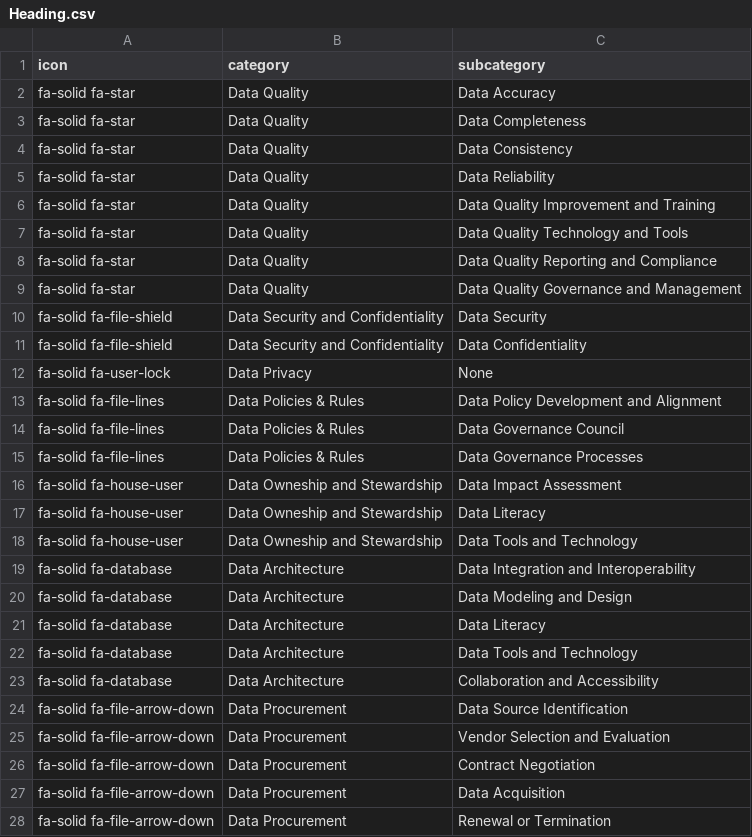
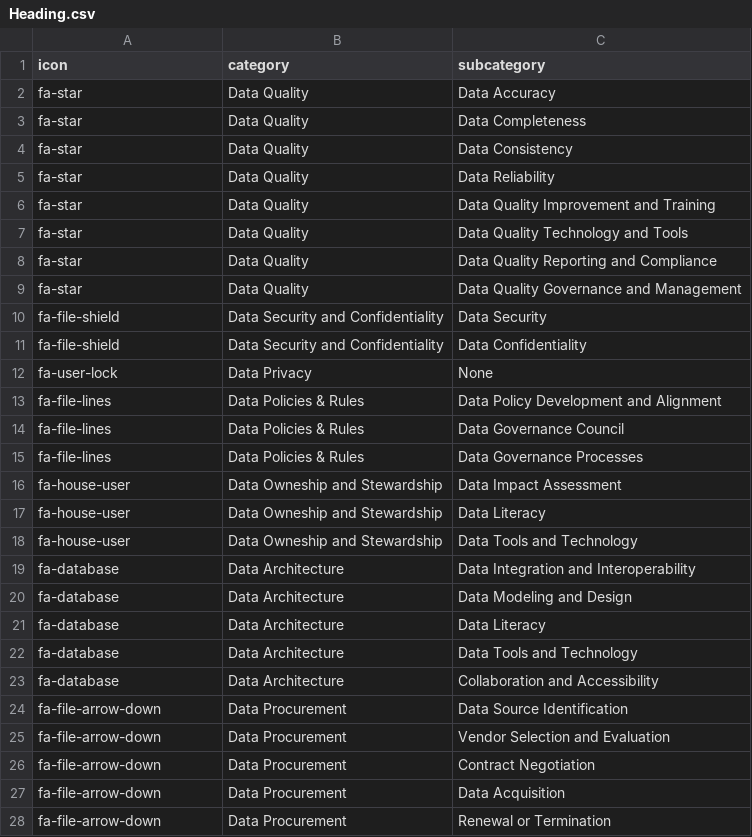
Before and after one commit to SoabeeAhmed/Data-Governance-Website, a CSV file: public/data/Heading.csv, drawn as a sheet; only a part is shown; the diff covers the shown part only.

Commit message:
icon added to csv

```diff
--- a/public/data/Heading.csv
+++ b/public/data/Heading.csv
@@ -1,28 +1,28 @@
 icon,category,subcategory
-fa-solid fa-star,Data Quality,Data Accuracy
-fa-solid fa-star,Data Quality,Data Completeness
-fa-solid fa-star,Data Quality,Data Consistency
-fa-solid fa-star,Data Quality,Data Reliability
-fa-solid fa-star,Data Quality,Data Quality Improvement and Training
-fa-solid fa-star,Data Quality,Data Quality Technology and Tools
-fa-solid fa-star,Data Quality,Data Quality Reporting and Compliance
-fa-solid fa-star,Data Quality,Data Quality Governance and Management
-fa-solid fa-file-shield,Data Security and Confidentiality,Data Security
-fa-solid fa-file-shield,Data Security and Confidentiality,Data Confidentiality
-fa-solid fa-user-lock,Data Privacy,None
-fa-solid fa-file-lines,Data Policies & Rules,Data Policy Development and Alignment
-fa-solid fa-file-lines,Data Policies & Rules,Data Governance Council
-fa-solid fa-file-lines,Data Policies & Rules,Data Governance Processes
-fa-solid fa-house-user,Data Owneship and Stewardship,Data Impact Assessment
-fa-solid fa-house-user,Data Owneship and Stewardship,Data Literacy
-fa-solid fa-house-user,Data Owneship and Stewardship,Data Tools and Technology
-fa-solid fa-database,Data Architecture,Data Integration and Interoperability
-fa-solid fa-database,Data Architecture,Data Modeling and Design
-fa-solid fa-database,Data Architecture,Data Literacy
-fa-solid fa-database,Data Architecture,Data Tools and Technology
-fa-solid fa-database,Data Architecture,Collaboration and Accessibility
-fa-solid fa-file-arrow-down,Data Procurement ,Data Source Identification
-fa-solid fa-file-arrow-down,Data Procurement ,Vendor Selection and Evaluation
-fa-solid fa-file-arrow-down,Data Procurement ,Contract Negotiation
-fa-solid fa-file-arrow-down,Data Procurement ,Data Acquisition
-fa-solid fa-file-arrow-down,Data Procurement ,Renewal or Termination
+fa-star,Data Quality,Data Accuracy
+fa-star,Data Quality,Data Completeness
+fa-star,Data Quality,Data Consistency
+fa-star,Data Quality,Data Reliability
+fa-star,Data Quality,Data Quality Improvement and Training
+fa-star,Data Quality,Data Quality Technology and Tools
+fa-star,Data Quality,Data Quality Reporting and Compliance
+fa-star,Data Quality,Data Quality Governance and Management
+fa-file-shield,Data Security and Confidentiality,Data Security
+fa-file-shield,Data Security and Confidentiality,Data Confidentiality
+fa-user-lock,Data Privacy,None
+fa-file-lines,Data Policies & Rules,Data Policy Development and Alignment
+fa-file-lines,Data Policies & Rules,Data Governance Council
+fa-file-lines,Data Policies & Rules,Data Governance Processes
+fa-house-user,Data Owneship and Stewardship,Data Impact Assessment
+fa-house-user,Data Owneship and Stewardship,Data Literacy
+fa-house-user,Data Owneship and Stewardship,Data Tools and Technology
+fa-database,Data Architecture,Data Integration and Interoperability
+fa-database,Data Architecture,Data Modeling and Design
+fa-database,Data Architecture,Data Literacy
+fa-database,Data Architecture,Data Tools and Technology
+fa-database,Data Architecture,Collaboration and Accessibility
+fa-file-arrow-down,Data Procurement ,Data Source Identification
+fa-file-arrow-down,Data Procurement ,Vendor Selection and Evaluation
+fa-file-arrow-down,Data Procurement ,Contract Negotiation
+fa-file-arrow-down,Data Procurement ,Data Acquisition
+fa-file-arrow-down,Data Procurement ,Renewal or Termination
```
Also changed, not shown: 15 edited cells elsewhere in this file.
